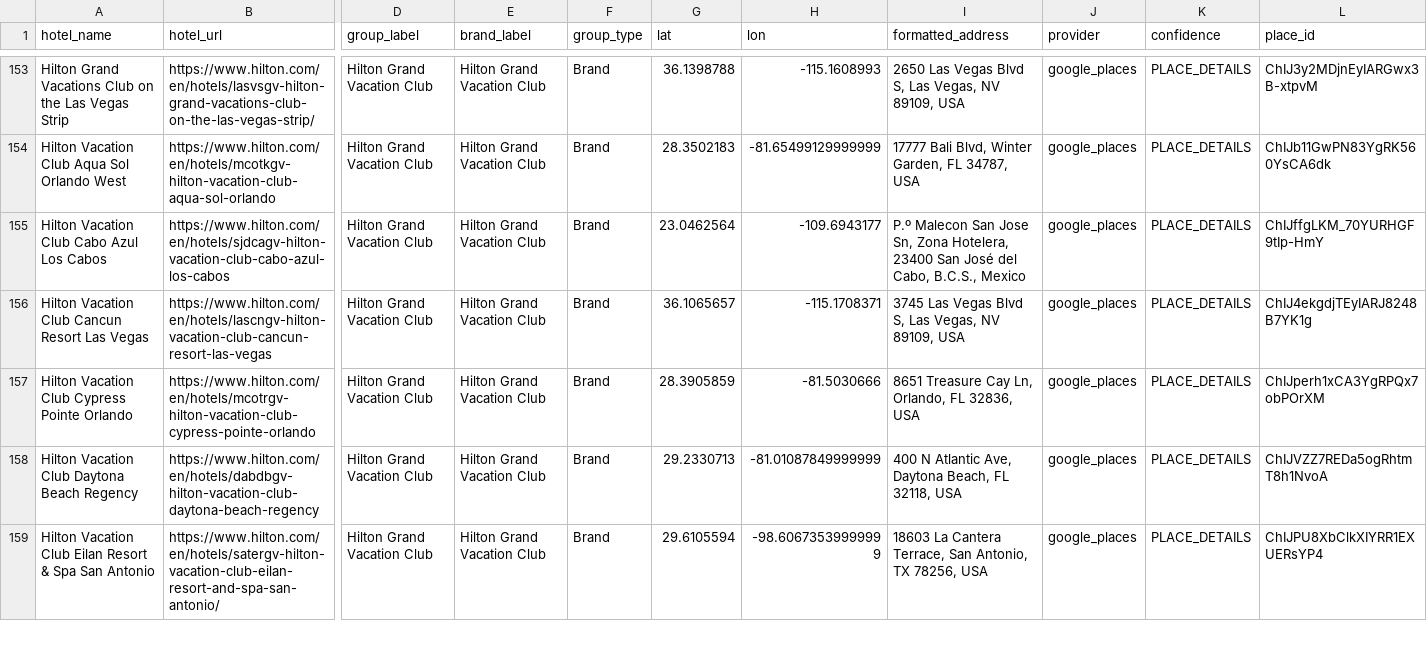
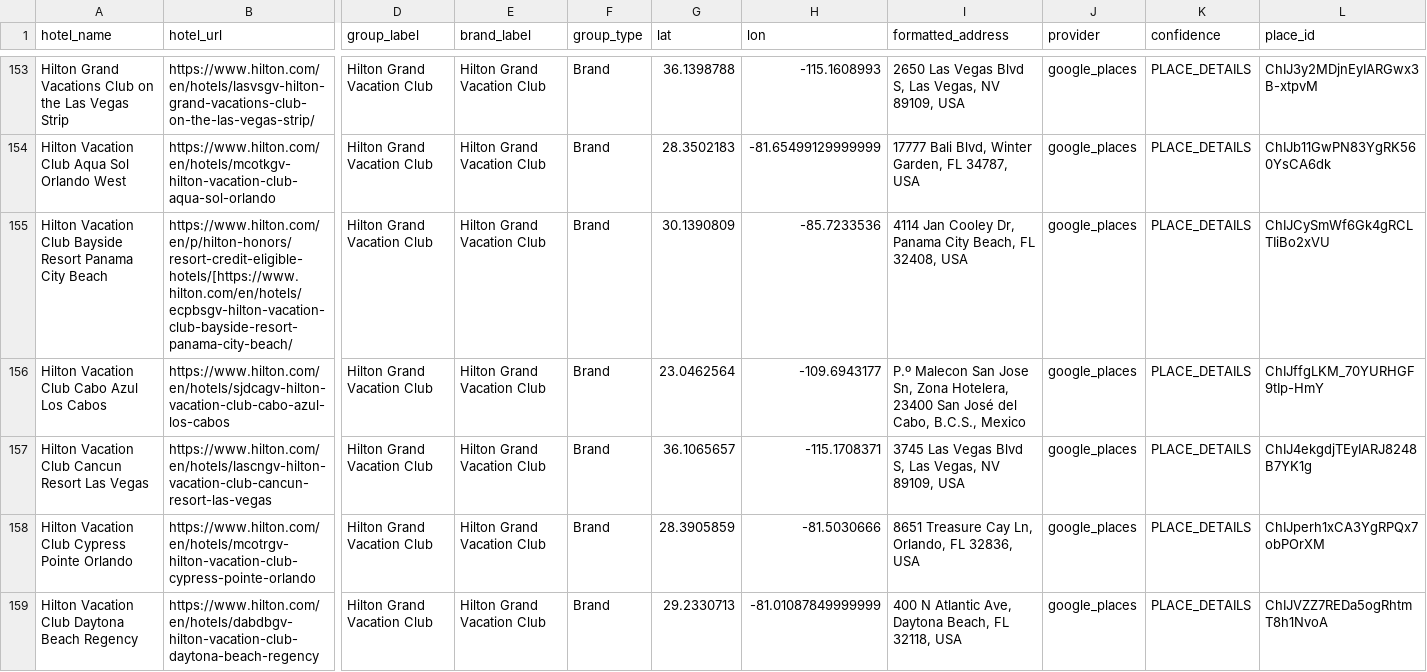
Before and after one commit to ZhengQ2/amex-hotel-credits, a CSV file: cache/hilton_hotels_geocoded_google.csv, drawn as a sheet; only a part is shown, gaps mark what is left out; the shorter side is filled out with more unchanged rows; rows hold the shown columns only; the diff covers the shown part only; the diff names each change by its address in the sheet, - before the commit and + after, or states it on an @@ line.

```diff
--- a/cache/hilton_hotels_geocoded_google.csv
+++ b/cache/hilton_hotels_geocoded_google.csv
+row 155: Hilton Vacation Club Bayside Resort Panama City Beach | https://www.hilton.com/en/p/hilton-honors/resort-credit-eligible-hotels/[https://www.hilton.com/en/hotels/ecpbsgv-hilton-vacation-club-bayside-resort-panama-city-beach/ | Hilton Grand Vacation Club | Hilton Grand Vacation Club | Brand | 30.1390809 | -85.7233536 | 4114 Jan Cooley Dr, Panama City Beach, FL 32408, USA | google_places | PLACE_DETAILS | ChIJCySmWf6Gk4gRCLTIiBo2xVU
```
Also changed, not shown: 2 added rows elsewhere in this file, 2 other files.
